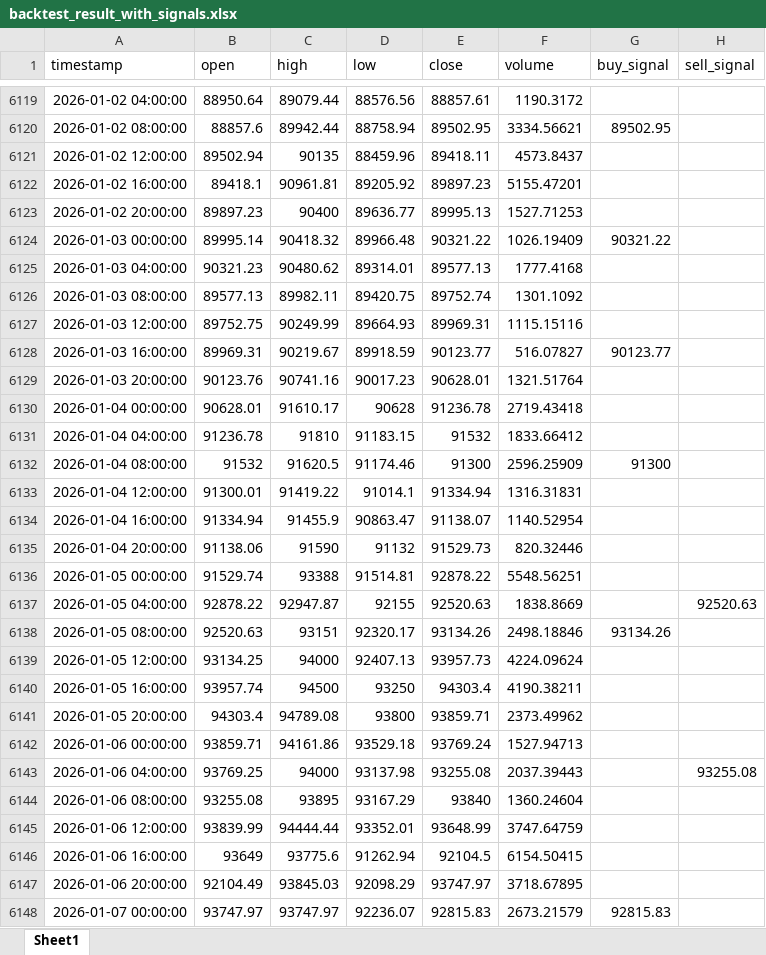
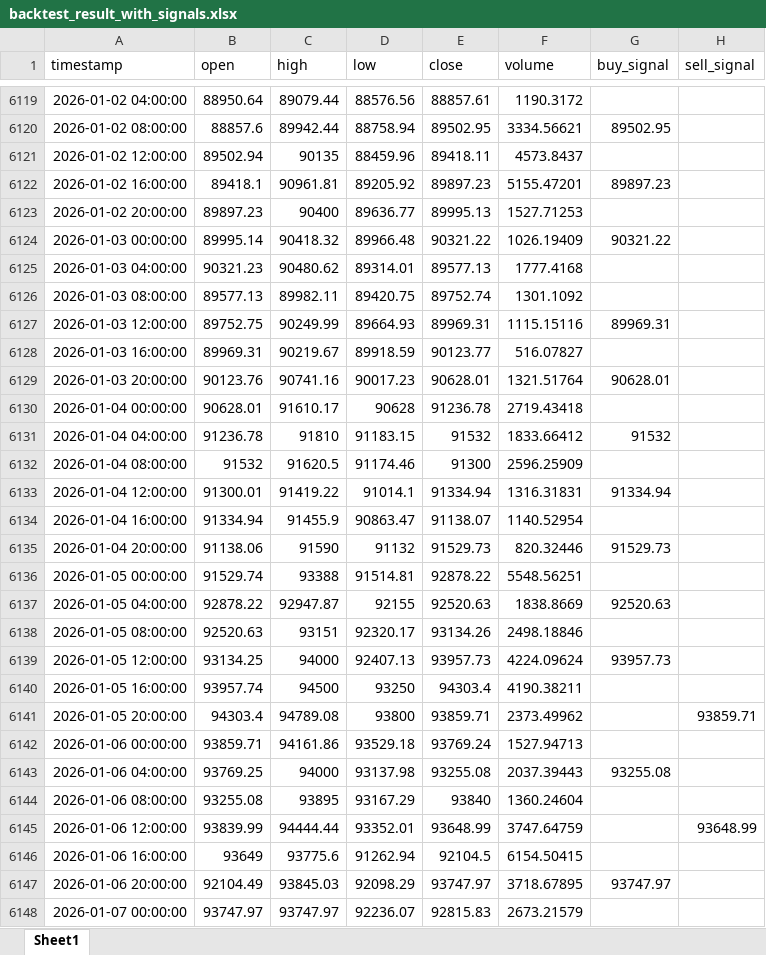
Before and after one commit to chenjiangwne/trade_agent, an Excel workbook: backtest_result_with_signals.xlsx, sheet Sheet1, drawn as a sheet; only a part is shown, gaps mark what is left out; values as stored, in another font and other column widths than the file's, no borders; the diff covers the shown part only; the diff names each change by its address in the sheet, - before the commit and + after, or states it on an @@ line.

```diff
--- a/backtest_result_with_signals.xlsx (sheet Sheet1)
+++ b/backtest_result_with_signals.xlsx (sheet Sheet1)
-G6122 (buy_signal): (empty)
+G6122 (buy_signal): 89897.23
-G6127 (buy_signal): (empty)
+G6127 (buy_signal): 89969.31
-G6128 (buy_signal): 90123.77
+G6128 (buy_signal): (empty)
-G6129 (buy_signal): (empty)
+G6129 (buy_signal): 90628.01
-G6131 (buy_signal): (empty)
+G6131 (buy_signal): 91532
-G6132 (buy_signal): 91300
+G6132 (buy_signal): (empty)
-G6133 (buy_signal): (empty)
+G6133 (buy_signal): 91334.94
-G6135 (buy_signal): (empty)
+G6135 (buy_signal): 91529.73
-G6137 (buy_signal): (empty)
+G6137 (buy_signal): 92520.63
-H6137 (sell_signal): 92520.63
+H6137 (sell_signal): (empty)
-G6138 (buy_signal): 93134.26
+G6138 (buy_signal): (empty)
-G6139 (buy_signal): (empty)
+G6139 (buy_signal): 93957.73
-H6141 (sell_signal): (empty)
+H6141 (sell_signal): 93859.71
-G6143 (buy_signal): (empty)
+G6143 (buy_signal): 93255.08
-H6143 (sell_signal): 93255.08
+H6143 (sell_signal): (empty)
-H6145 (sell_signal): (empty)
+H6145 (sell_signal): 93648.99
-G6147 (buy_signal): (empty)
+G6147 (buy_signal): 93747.97
-G6148 (buy_signal): 92815.83
+G6148 (buy_signal): (empty)
```
Also changed, not shown: 64 added rows and 121 edited cells elsewhere in this sheet, 20 other files.
